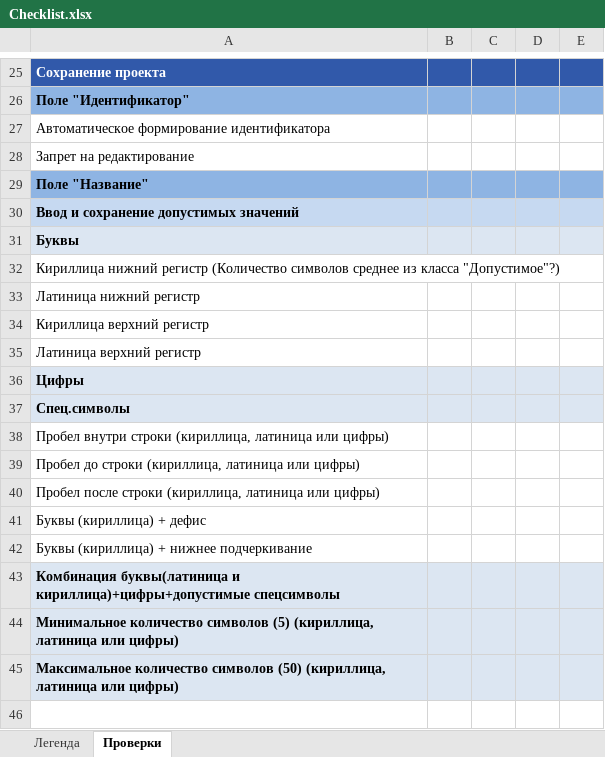
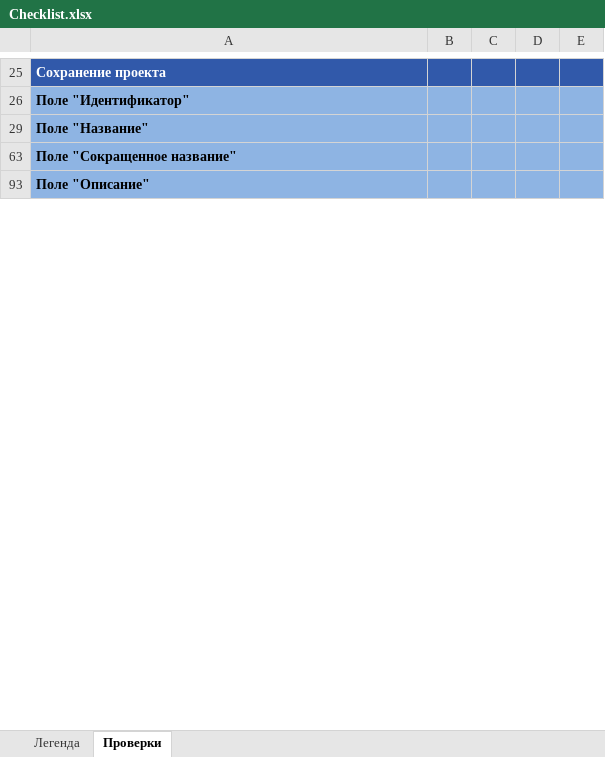
Before and after one commit to ailyina/internship, an Excel workbook: Checklist.xlsx, sheet Проверки, drawn as a sheet; only a part is shown, gaps mark what is left out; the shorter side is filled out with more unchanged rows; values as stored, in another font and other column widths than the file's, no borders; removed rows and columns are numbered as before the commit, all else as after; the diff covers the shown part only; the diff names each change by its address in the sheet, - before the commit and + after, or states it on an @@ line.

Commit message:
Checklist2

```diff
--- a/Checklist.xlsx (sheet Проверки)
+++ b/Checklist.xlsx (sheet Проверки)
@@ row 27 hidden: Автоматическое формирование идентификатора @@
@@ row 28 hidden: Запрет на редактирование @@
@@ row 30 hidden: Ввод и сохранение допустимых значений @@
@@ row 31 hidden: Буквы @@
-row 32: Кириллица нижний регистр (Количество символов среднее из класса "Допустимое"?)
@@ row 33 hidden: Латиница нижний регистр @@
@@ row 34 hidden: Кириллица верхний регистр @@
@@ row 35 hidden: Латиница верхний регистр @@
@@ row 36 hidden: Цифры @@
@@ row 37 hidden: Спец.символы @@
@@ row 38 hidden: Пробел внутри строки (кириллица, латиница или цифры) @@
@@ row 39 hidden: Пробел до строки (кириллица, латиница или цифры) @@
@@ row 40 hidden: Пробел после строки (кириллица, латиница или цифры) @@
@@ row 41 hidden: Буквы (кириллица) + дефис @@
@@ row 42 hidden: Буквы (кириллица) + нижнее подчеркивание @@
@@ row 43 hidden: Комбинация буквы(латиница и кириллица)+цифры+допустимые спецсимволы @@
@@ row 44 hidden: Минимальное количество символов (5) (кириллица, латиница или цифры) @@
@@ row 45 hidden: Максимальное количество символов (50) (кириллица, латиница или цифры) @@
-row 46: (empty)
```
Also changed, not shown: 52 added rows, 12 removed rows, 3 moved rows, 15 hidden or unhidden rows, 3 edited cells and cell formats elsewhere in this sheet, hidden cells.
